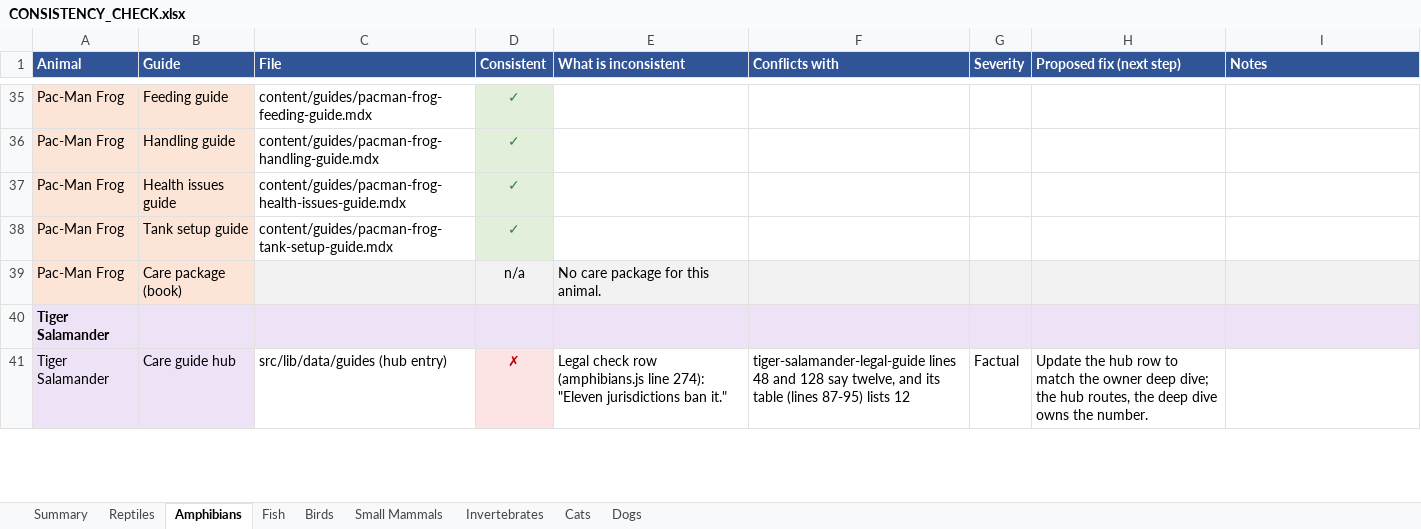
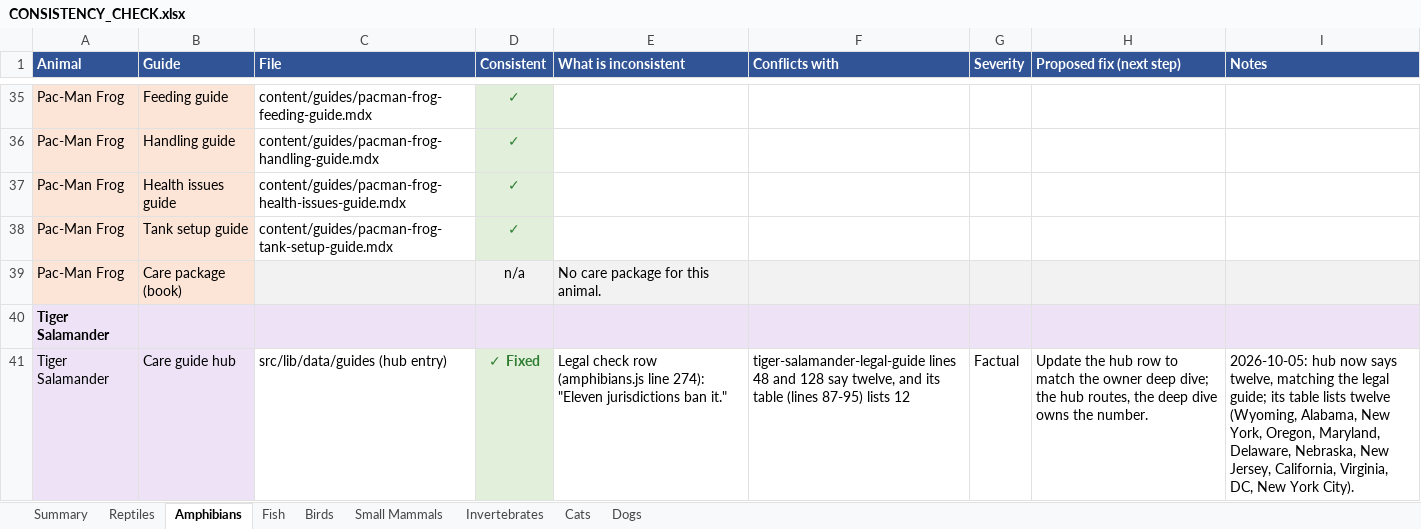
Before and after one commit to mrd1030/beastlyfactss, an Excel workbook: CONSISTENCY_CHECK.xlsx, sheet Amphibians, drawn as a sheet; only a part is shown, gaps mark what is left out; values as stored, in another font and other column widths than the file's, no borders; the diff covers the shown part only; the diff names each change by its address in the sheet, - before the commit and + after, or states it on an @@ line.

```diff
--- a/CONSISTENCY_CHECK.xlsx (sheet Amphibians)
+++ b/CONSISTENCY_CHECK.xlsx (sheet Amphibians)
-D41 (Consistent): ✗
+D41 (Consistent): ✓ Fixed
@@ D41 fill: #FCE4E4 → #E2EFDA, text colour: #C00000 → #2E7D32 @@
-I41 (Notes): (empty)
+I41 (Notes): 2026-10-05: hub now says twelve, matching the legal guide; its table lists twelve (Wyoming, Alabama, New York, Oregon, Maryland, Delaware, Nebraska, New Jersey, California, Virginia, DC, New York City).
```
Also changed, not shown: 6 edited cells and cell formats elsewhere in this sheet, sheet Summary, sheet Fish, 5 other files.
